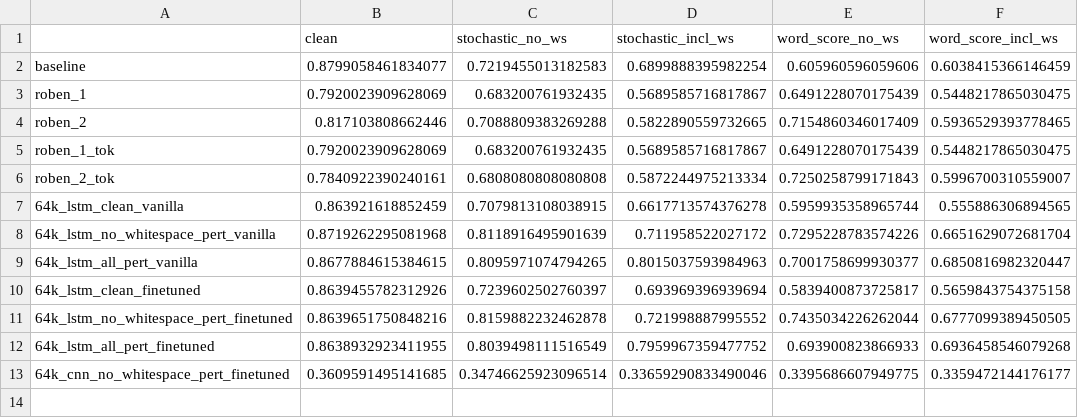
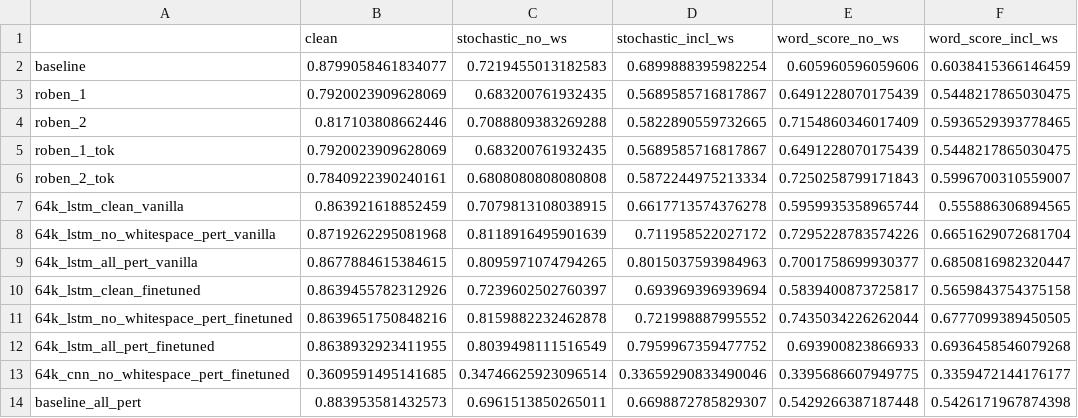
Before and after one commit to akash13singh/resilient_nlp, a CSV file: output/grid_f1.csv, drawn as a sheet; the diff names each change by its address in the sheet, - before the commit and + after, or states it on an @@ line.

```diff
--- a/output/grid_f1.csv
+++ b/output/grid_f1.csv
+row 14: baseline_all_pert | 0.883953581432573 | 0.6961513850265011 | 0.6698872785829307 | 0.5429266387187448 | 0.5426171967874398
```
Also changed, not shown: output/grid_accuracy.csv, 9 other files.
